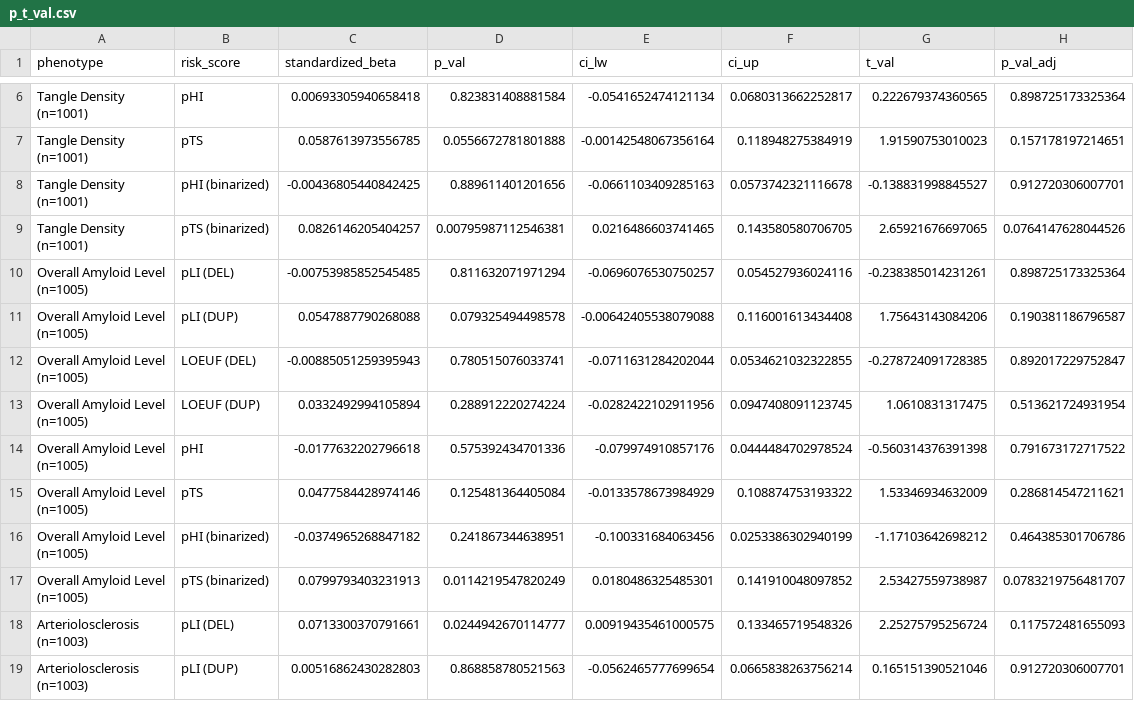
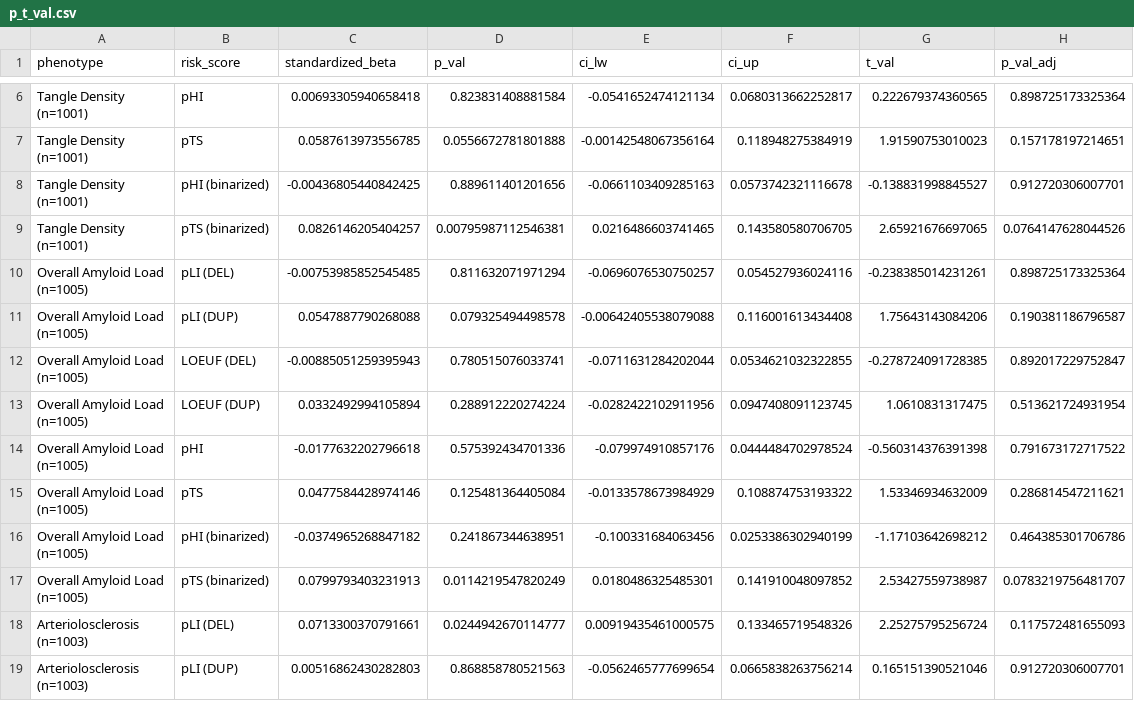
Before and after one commit to jenydu/CNVRS-study, a CSV file: output_tables/p_t_val.csv, drawn as a sheet; only a part is shown, gaps mark what is left out.

```diff
--- a/output_tables/p_t_val.csv
+++ b/output_tables/p_t_val.csv
@@ -17,18 +17,18 @@
 (n=1001)","pTS (binarized)",0.0826146205404257,0.00795987112546381,0.0216486603741465,0.143580580706705,2.65921676697065,0.0764147628044526
-"Overall Amyloid Level
-(n=1005)","pLI (DEL)",-0.00753985852545485,0.811632071971294,-0.0696076530750257,0.054527936024116,-0.238385014231261,0.898725173325364
-"Overall Amyloid Level
-(n=1005)","pLI (DUP)",0.0547887790268088,0.079325494498578,-0.00642405538079088,0.116001613434408,1.75643143084206,0.190381186796587
-"Overall Amyloid Level
-(n=1005)","LOEUF (DEL)",-0.00885051259395943,0.780515076033741,-0.0711631284202044,0.0534621032322855,-0.278724091728385,0.892017229752847
-"Overall Amyloid Level
-(n=1005)","LOEUF (DUP)",0.0332492994105894,0.288912220274224,-0.0282422102911956,0.0947408091123745,1.0610831317475,0.513621724931954
-"Overall Amyloid Level
-(n=1005)","pHI",-0.0177632202796618,0.575392434701336,-0.079974910857176,0.0444484702978524,-0.560314376391398,0.791673172717522
-"Overall Amyloid Level
-(n=1005)","pTS",0.0477584428974146,0.125481364405084,-0.0133578673984929,0.108874753193322,1.53346934632009,0.286814547211621
-"Overall Amyloid Level
-(n=1005)","pHI (binarized)",-0.0374965268847182,0.241867344638951,-0.100331684063456,0.0253386302940199,-1.17103642698212,0.464385301706786
-"Overall Amyloid Level
-(n=1005)","pTS (binarized)",0.0799793403231913,0.0114219547820249,0.0180486325485301,0.141910048097852,2.53427559738987,0.0783219756481707
+"Overall Amyloid Load
+(n=1005)","pLI (DEL)",-0.00753985852545485,0.811632071971294,-0.0696076530750257,0.054527936024116,-0.238385014231261,0.898725173325364
+"Overall Amyloid Load
+(n=1005)","pLI (DUP)",0.0547887790268088,0.079325494498578,-0.00642405538079088,0.116001613434408,1.75643143084206,0.190381186796587
+"Overall Amyloid Load
+(n=1005)","LOEUF (DEL)",-0.00885051259395943,0.780515076033741,-0.0711631284202044,0.0534621032322855,-0.278724091728385,0.892017229752847
+"Overall Amyloid Load
+(n=1005)","LOEUF (DUP)",0.0332492994105894,0.288912220274224,-0.0282422102911956,0.0947408091123745,1.0610831317475,0.513621724931954
+"Overall Amyloid Load
+(n=1005)","pHI",-0.0177632202796618,0.575392434701336,-0.079974910857176,0.0444484702978524,-0.560314376391398,0.791673172717522
+"Overall Amyloid Load
+(n=1005)","pTS",0.0477584428974146,0.125481364405084,-0.0133578673984929,0.108874753193322,1.53346934632009,0.286814547211621
+"Overall Amyloid Load
+(n=1005)","pHI (binarized)",-0.0374965268847182,0.241867344638951,-0.100331684063456,0.0253386302940199,-1.17103642698212,0.464385301706786
+"Overall Amyloid Load
+(n=1005)","pTS (binarized)",0.0799793403231913,0.0114219547820249,0.0180486325485301,0.141910048097852,2.53427559738987,0.0783219756481707
 "Arteriolosclerosis
```
Also changed, not shown: output_tables/sex_stratified_outputs.csv, 11 other files.
